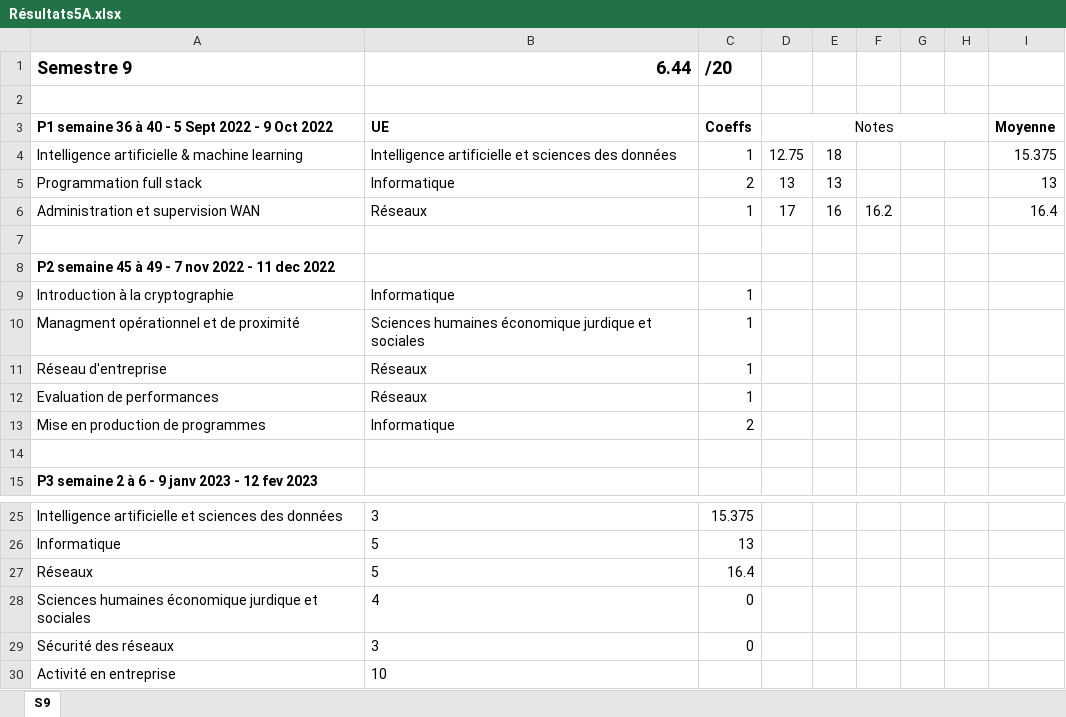
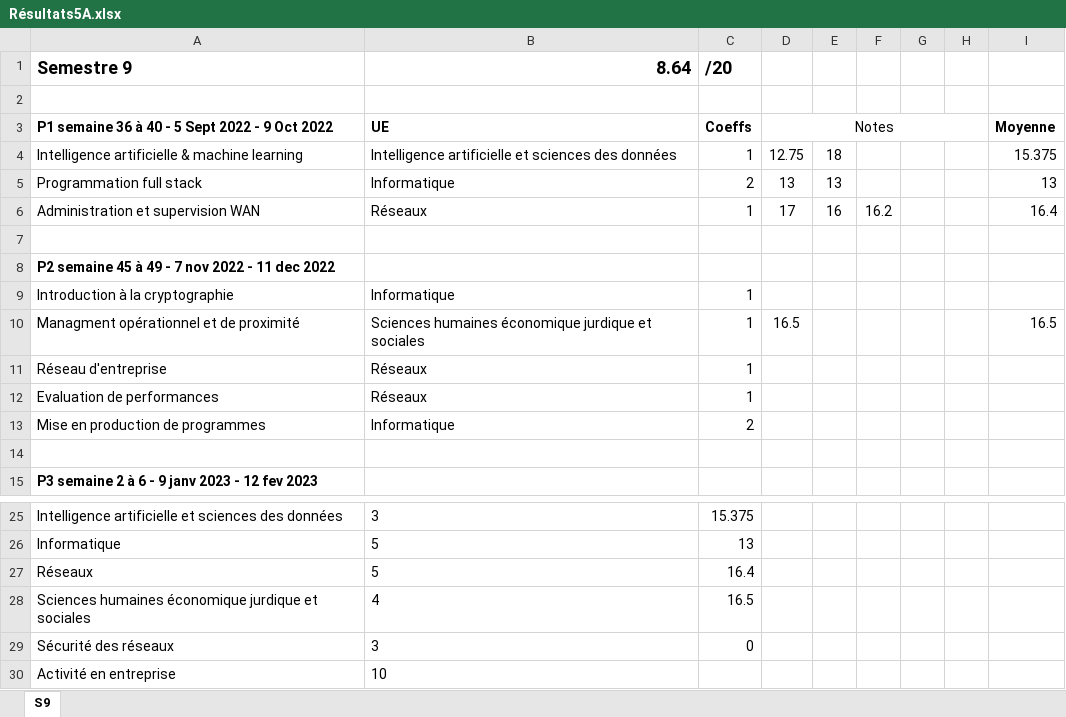
Before and after one commit to Juju-sail/5A, an Excel workbook: Résultats5A.xlsx, sheet S9, drawn as a sheet; only a part is shown, gaps mark what is left out; values as stored, in another font and other column widths than the file's, no borders; conditional formats not drawn; the diff names each change by its address in the sheet, - before the commit and + after, or states it on an @@ line.

Commit message:
NoteManagement

```diff
--- a/Résultats5A.xlsx (sheet S9)
+++ b/Résultats5A.xlsx (sheet S9)
-B1: 6.44
+B1: 8.64
-D10: (empty)
+D10: 16.5
-I10: (empty)
+I10: 16.5
-C28: 0
+C28: 16.5
```
